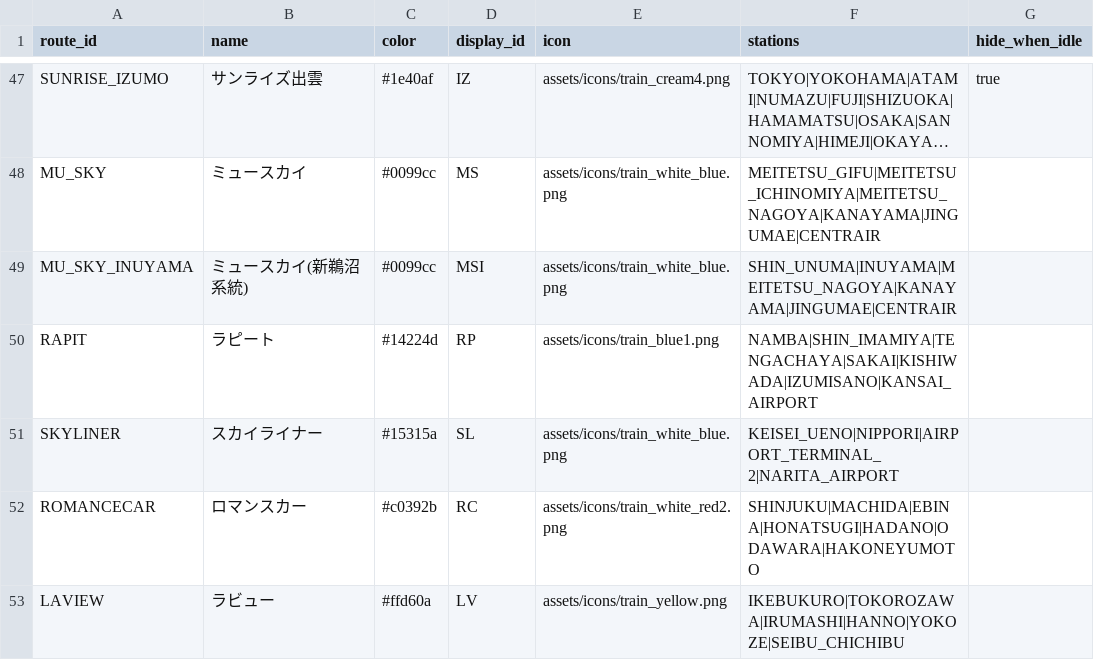
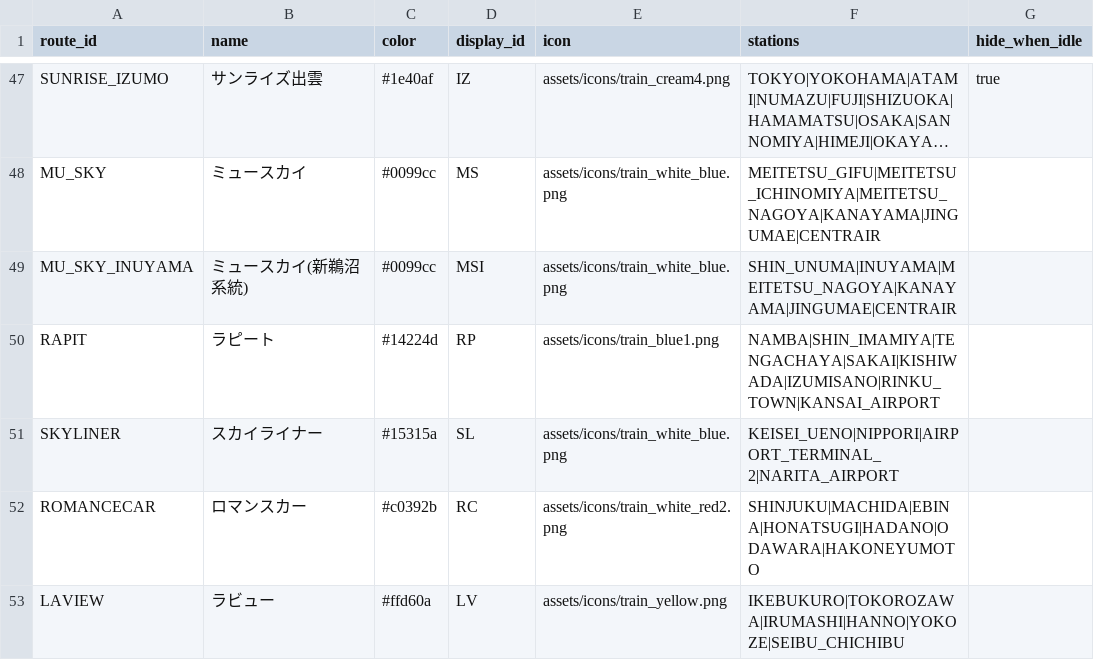
Before and after one commit to tetsuhagi/tetsudou-map-jp, a CSV file: data/routes.csv, drawn as a sheet; only a part is shown, gaps mark what is left out; long unchanged cells end in ….

```diff
--- a/data/routes.csv
+++ b/data/routes.csv
@@ -49,3 +49,3 @@ MU_SKY,ミュースカイ,#0099cc,MS,assets/icons/train_white_blue.png,MEITETSU_
 MU_SKY_INUYAMA,ミュースカイ(新鵜沼系統),#0099cc,MSI,assets/icons/train_white_blue.png,SHIN_UNUMA|INUYAMA|MEITETSU_NAGOYA|KANAYAMA|JINGUMAE|CENTRAIR,
-RAPIT,ラピート,#14224d,RP,assets/icons/train_blue1.png,NAMBA|SHIN_IMAMIYA|TENGACHAYA|SAKAI|KISHIWADA|IZUMISANO|KANSAI_AIRPORT,
+RAPIT,ラピート,#14224d,RP,assets/icons/train_blue1.png,NAMBA|SHIN_IMAMIYA|TENGACHAYA|SAKAI|KISHIWADA|IZUMISANO|RINKU_TOWN|KANSAI_AIRPORT,
 SKYLINER,スカイライナー,#15315a,SL,assets/icons/train_white_blue.png,KEISEI_UENO|NIPPORI|AIRPORT_TERMINAL_2|NARITA_AIRPORT,
```
Also changed, not shown: data/stations.csv, data/timetables/RAPIT/holiday.csv, 7 other files.
